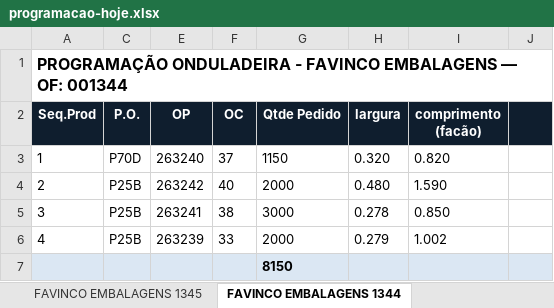
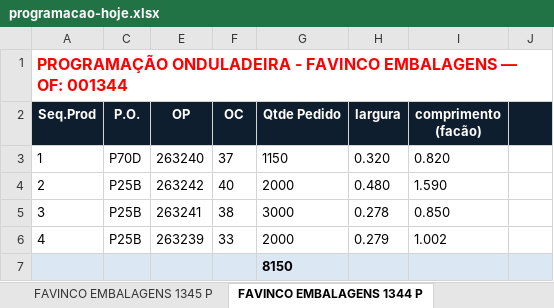
Before and after one commit to marcilianocamargo-stack/controle-producao-etiquetas, an Excel workbook: programacao-hoje.xlsx, sheet FAVINCO EMBALAGENS 1344 P, drawn as a sheet; only a part is shown; values as stored, in another font and other column widths than the file's, no borders; the diff names each change by its address in the sheet, - before the commit and + after, or states it on an @@ line.

```diff
--- a/programacao-hoje.xlsx (sheet FAVINCO EMBALAGENS 1344 P)
+++ b/programacao-hoje.xlsx (sheet FAVINCO EMBALAGENS 1344 P)
-sheet tab: FAVINCO EMBALAGENS 1345
+sheet tab: FAVINCO EMBALAGENS 1345 P
-sheet tab: FAVINCO EMBALAGENS 1344
+sheet tab: FAVINCO EMBALAGENS 1344 P
-A1 text colour: black
+A1 text colour: #FF0000
```
Also changed, not shown: sheet FAVINCO EMBALAGENS 1345 P.
